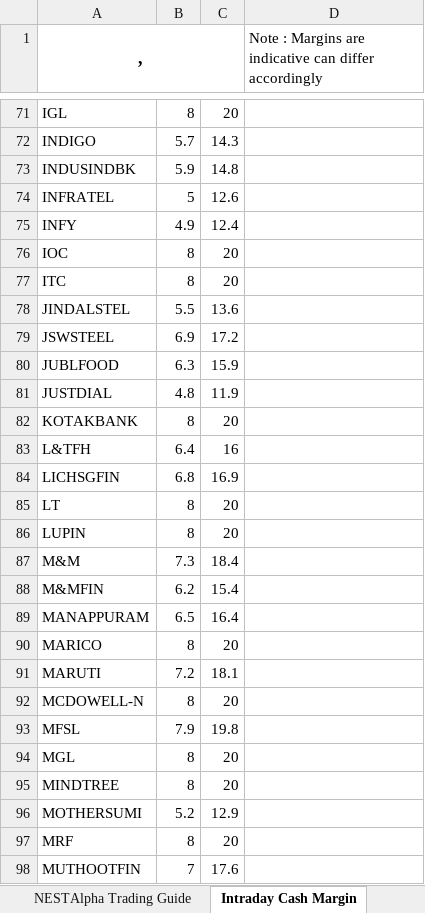
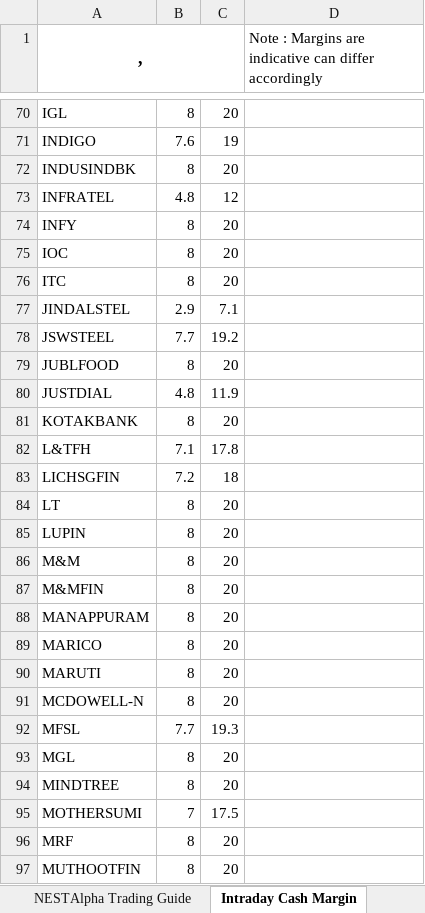
Before and after one commit to msnaveen666/bramesh, an Excel workbook: Margin Limits.xlsx, sheet Intraday Cash Margin, drawn as a sheet; only a part is shown, gaps mark what is left out; values as stored, in another font and other column widths than the file's, no borders; charts and pictures not drawn; addresses are those after the commit; the diff covers the shown part only; the diff names each change by its address in the sheet, - before the commit and + after, or states it on an @@ line.

```diff
--- a/Margin Limits.xlsx (sheet Intraday Cash Margin)
+++ b/Margin Limits.xlsx (sheet Intraday Cash Margin)
-B71: 5.7
+B71: 7.6
-C71: 14.3
+C71: 19
-B72: 5.9
+B72: 8
-C72: 14.8
+C72: 20
-B73: 5
+B73: 4.8
-C73: 12.6
+C73: 12
-B74: 4.9
+B74: 8
-C74: 12.4
+C74: 20
-B77: 5.5
+B77: 2.9
-C77: 13.6
+C77: 7.1
-B78: 6.9
+B78: 7.7
-C78: 17.2
+C78: 19.2
-B79: 6.3
+B79: 8
-C79: 15.9
+C79: 20
-B82: 6.4
+B82: 7.1
-C82: 16
+C82: 17.8
-B83: 6.8
+B83: 7.2
-C83: 16.9
+C83: 18
-B86: 7.3
+B86: 8
-C86: 18.4
+C86: 20
-B87: 6.2
+B87: 8
-C87: 15.4
+C87: 20
-B88: 6.5
+B88: 8
-C88: 16.4
+C88: 20
-B90: 7.2
+B90: 8
-C90: 18.1
+C90: 20
-B92: 7.9
+B92: 7.7
-C92: 19.8
+C92: 19.3
-B95: 5.2
+B95: 7
-C95: 12.9
+C95: 17.5
-B97: 7
+B97: 8
-C97: 17.6
+C97: 20
```
Also changed, not shown: 2 added rows, 16 removed rows and 127 edited cells elsewhere in this sheet, sheet Bracket Order Options, sheet F&O Margin NestAlpha, sheet F&O Margin Now, sheet Equity Plus, sheet Bracket Order CDS Option, sheet Commodity Margin, 1 more sheet.
